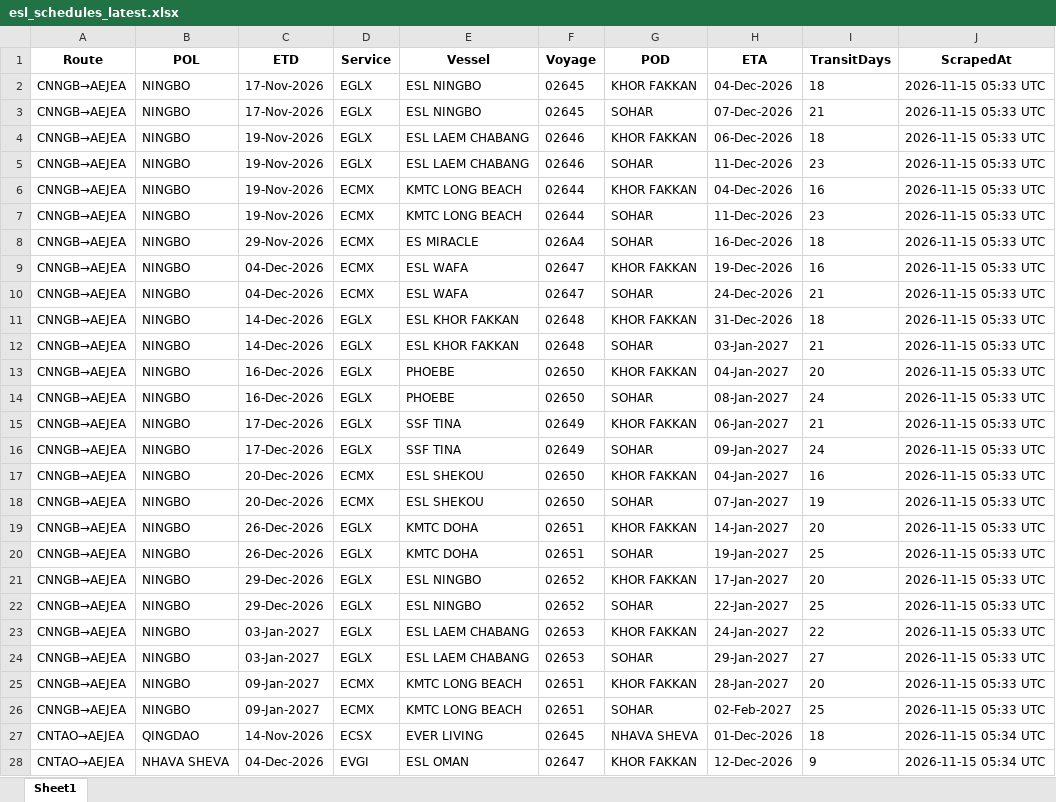
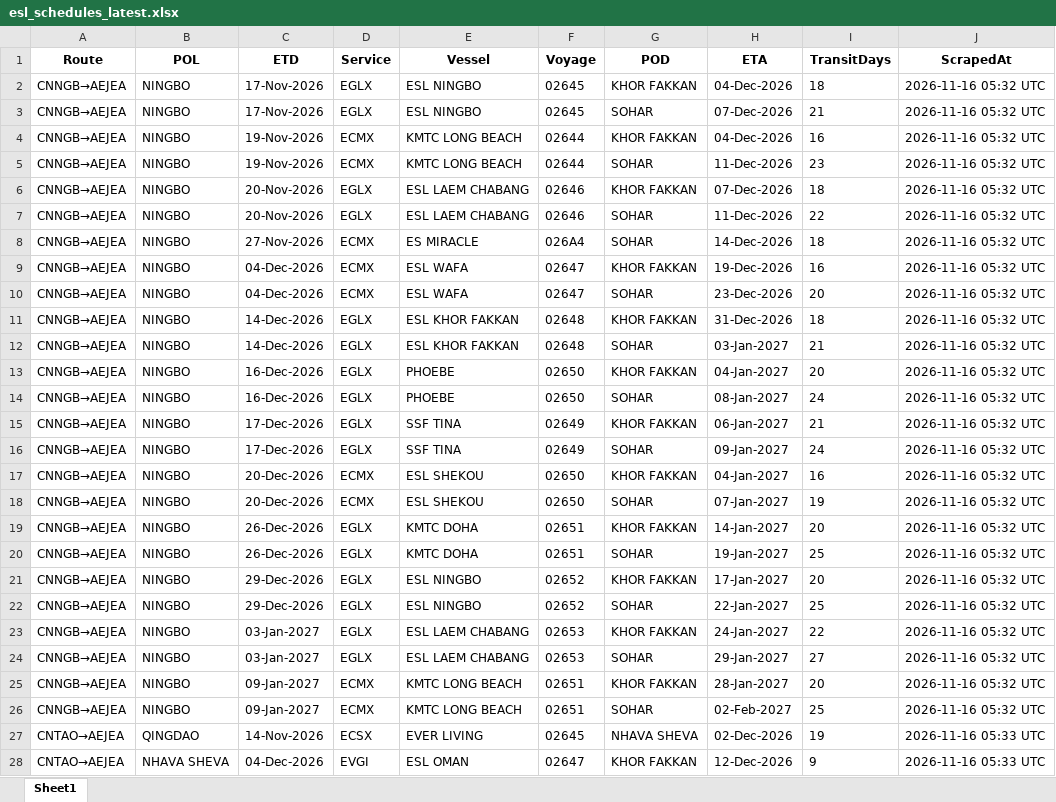
Before and after one commit to Arthur202608/esl-schedule-fetcher, an Excel workbook: output/esl_schedules_latest.xlsx, sheet Sheet1, drawn as a sheet; only a part is shown; values as stored, in another font and other column widths than the file's, no borders; removed rows and columns are numbered as before the commit, all else as after; the diff covers the shown part only; the diff names each change by its address in the sheet, - before the commit and + after, or states it on an @@ line.

```diff
--- a/output/esl_schedules_latest.xlsx (sheet Sheet1)
+++ b/output/esl_schedules_latest.xlsx (sheet Sheet1)
-J2:J3 (ScrapedAt): 2026-11-15 05:33 UTC
+J2:J3 (ScrapedAt): 2026-11-16 05:32 UTC
-row 4: CNNGB→AEJEA | NINGBO | 19-Nov-2026 | EGLX | ESL LAEM CHABANG | 02646 | KHOR FAKKAN | 06-Dec-2026 | 18 | 2026-11-15 05:33 UTC
-row 5: CNNGB→AEJEA | NINGBO | 19-Nov-2026 | EGLX | ESL LAEM CHABANG | 02646 | SOHAR | 11-Dec-2026 | 23 | 2026-11-15 05:33 UTC
-J4:J5 (ScrapedAt): 2026-11-15 05:33 UTC
+J4:J5 (ScrapedAt): 2026-11-16 05:32 UTC
+row 6: CNNGB→AEJEA | NINGBO | 20-Nov-2026 | EGLX | ESL LAEM CHABANG | 02646 | KHOR FAKKAN | 07-Dec-2026 | 18 | 2026-11-16 05:32 UTC
+row 7: CNNGB→AEJEA | NINGBO | 20-Nov-2026 | EGLX | ESL LAEM CHABANG | 02646 | SOHAR | 11-Dec-2026 | 22 | 2026-11-16 05:32 UTC
-C8 (ETD): 29-Nov-2026
+C8 (ETD): 27-Nov-2026
-H8 (ETA): 16-Dec-2026
+H8 (ETA): 14-Dec-2026
-J8:J26 (ScrapedAt): 2026-11-15 05:33 UTC
+J8:J26 (ScrapedAt): 2026-11-16 05:32 UTC
-H10 (ETA): 24-Dec-2026
+H10 (ETA): 23-Dec-2026
-I10 (TransitDays): 21
+I10 (TransitDays): 20
-H27 (ETA): 01-Dec-2026
+H27 (ETA): 02-Dec-2026
-I27 (TransitDays): 18
+I27 (TransitDays): 19
-J27:J28 (ScrapedAt): 2026-11-15 05:34 UTC
+J27:J28 (ScrapedAt): 2026-11-16 05:33 UTC
```
Also changed, not shown: 1 added row and 63 edited cells elsewhere in this sheet, output/one_schedules_latest.xlsx, 2 other files.
